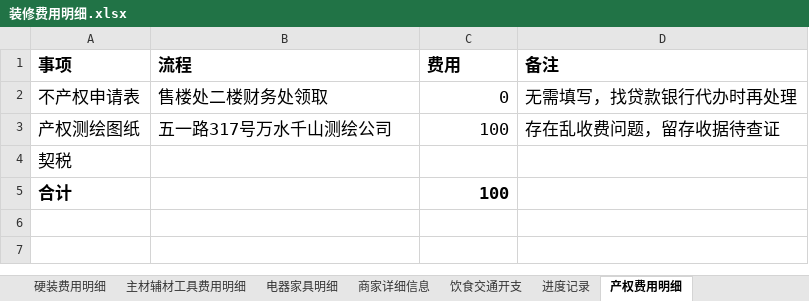
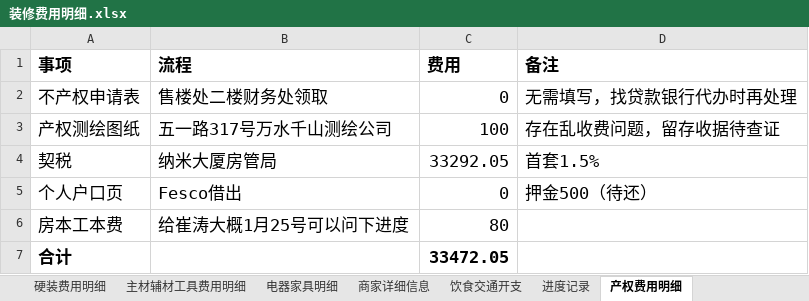
Before and after one commit to worm004/zx, an Excel workbook: 装修费用明细.xlsx, sheet 产权费用明细, drawn as a sheet; values as stored, in another font and other column widths than the file's, no borders; addresses are those after the commit; the diff names each change by its address in the sheet, - before the commit and + after, or states it on an @@ line.

```diff
--- a/装修费用明细.xlsx (sheet 产权费用明细)
+++ b/装修费用明细.xlsx (sheet 产权费用明细)
-B4 (流程): (empty)
+B4 (流程): 纳米大厦房管局
-C4 (费用): (empty)
+C4 (费用): 33292.05
-D4 (备注): (empty)
+D4 (备注): 首套1.5%
+row 5: 个人户口页 | Fesco借出 | 0 | 押金500（待还）
+row 6: 房本工本费 | 给崔涛大概1月25号可以问下进度 | 80
-C7 (费用): 100
+C7 (费用): 33472.05
```
Also changed, not shown: sheet 饮食交通开支, sheet 主材辅材工具费用明细, sheet 电器家具明细, sheet 进度记录, sheet 硬装费用明细, formulas that keep their value, charts or pictures.
